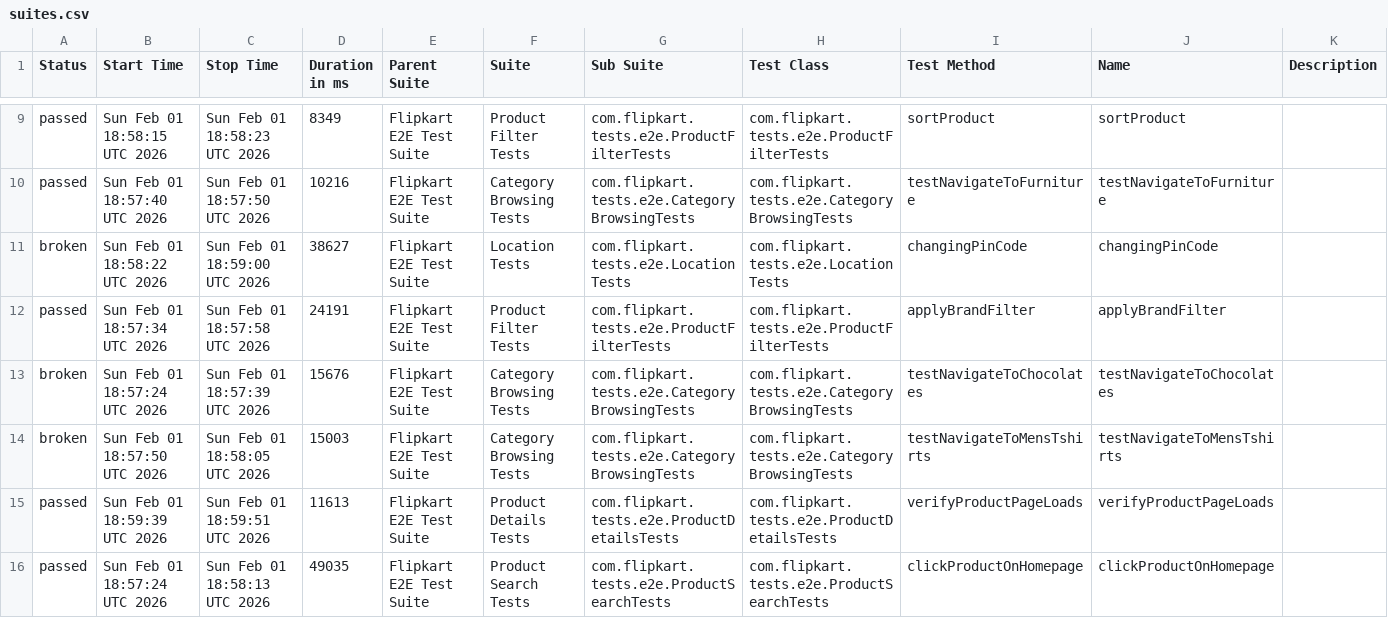
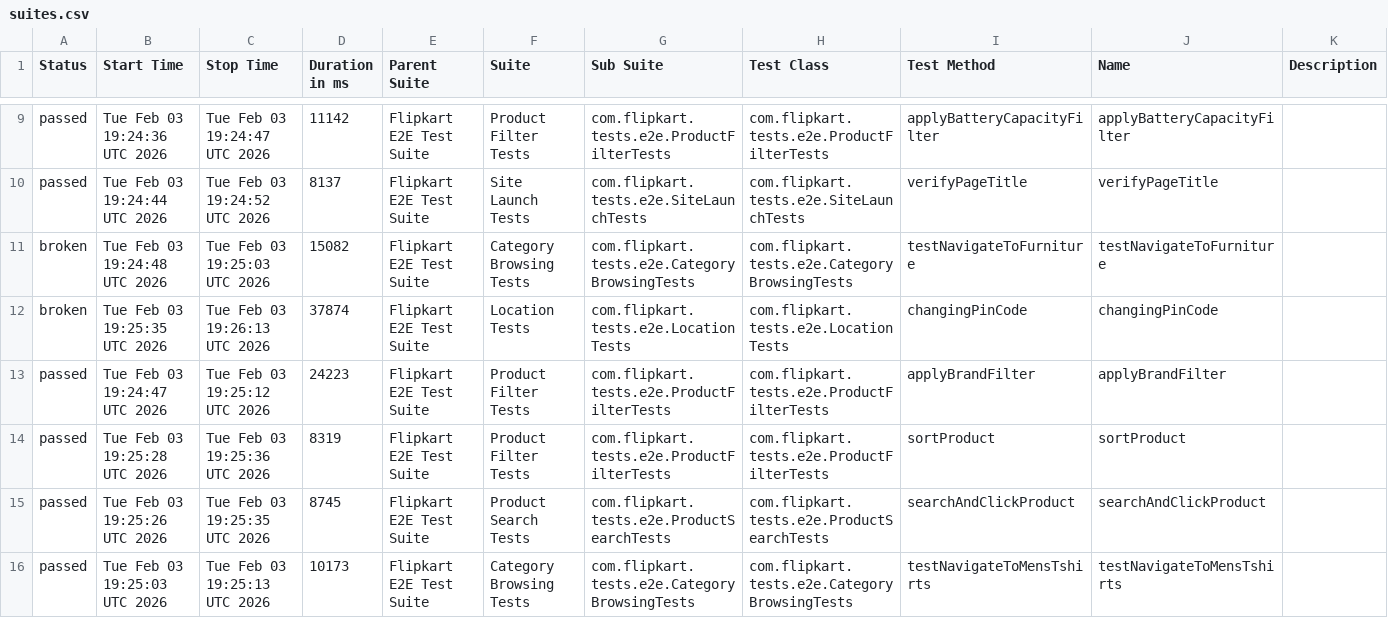
Before and after one commit to Shreyans1999/FlipkartTesting, a CSV file: data/suites.csv, drawn as a sheet; only a part is shown, gaps mark what is left out; the diff covers the shown part only.

```diff
--- a/data/suites.csv
+++ b/data/suites.csv
@@ -9,8 +9,8 @@
-"passed","Sun Feb 01 18:58:15 UTC 2026","Sun Feb 01 18:58:23 UTC 2026","8349","Flipkart E2E Test Suite","Product Filter Tests","com.flipkart.tests.e2e.ProductFilterTests","com.flipkart.tests.e2e.ProductFilterTests","sortProduct","sortProduct",""
-"passed","Sun Feb 01 18:57:40 UTC 2026","Sun Feb 01 18:57:50 UTC 2026","10216","Flipkart E2E Test Suite","Category Browsing Tests","com.flipkart.tests.e2e.CategoryBrowsingTests","com.flipkart.tests.e2e.CategoryBrowsingTests","testNavigateToFurniture","testNavigateToFurniture",""
-"broken","Sun Feb 01 18:58:22 UTC 2026","Sun Feb 01 18:59:00 UTC 2026","38627","Flipkart E2E Test Suite","Location Tests","com.flipkart.tests.e2e.LocationTests","com.flipkart.tests.e2e.LocationTests","changingPinCode","changingPinCode",""
-"passed","Sun Feb 01 18:57:34 UTC 2026","Sun Feb 01 18:57:58 UTC 2026","24191","Flipkart E2E Test Suite","Product Filter Tests","com.flipkart.tests.e2e.ProductFilterTests","com.flipkart.tests.e2e.ProductFilterTests","applyBrandFilter","applyBrandFilter",""
-"broken","Sun Feb 01 18:57:24 UTC 2026","Sun Feb 01 18:57:39 UTC 2026","15676","Flipkart E2E Test Suite","Category Browsing Tests","com.flipkart.tests.e2e.CategoryBrowsingTests","com.flipkart.tests.e2e.CategoryBrowsingTests","testNavigateToChocolates","testNavigateToChocolates",""
-"broken","Sun Feb 01 18:57:50 UTC 2026","Sun Feb 01 18:58:05 UTC 2026","15003","Flipkart E2E Test Suite","Category Browsing Tests","com.flipkart.tests.e2e.CategoryBrowsingTests","com.flipkart.tests.e2e.CategoryBrowsingTests","testNavigateToMensTshirts","testNavigateToMensTshirts",""
-"passed","Sun Feb 01 18:59:39 UTC 2026","Sun Feb 01 18:59:51 UTC 2026","11613","Flipkart E2E Test Suite","Product Details Tests","com.flipkart.tests.e2e.ProductDetailsTests","com.flipkart.tests.e2e.ProductDetailsTests","verifyProductPageLoads","verifyProductPageLoads",""
-"passed","Sun Feb 01 18:57:24 UTC 2026","Sun Feb 01 18:58:13 UTC 2026","49035","Flipkart E2E Test Suite","Product Search Tests","com.flipkart.tests.e2e.ProductSearchTests","com.flipkart.tests.e2e.ProductSearchTests","clickProductOnHomepage","clickProductOnHomepage",""
+"passed","Tue Feb 03 19:24:36 UTC 2026","Tue Feb 03 19:24:47 UTC 2026","11142","Flipkart E2E Test Suite","Product Filter Tests","com.flipkart.tests.e2e.ProductFilterTests","com.flipkart.tests.e2e.ProductFilterTests","applyBatteryCapacityFilter","applyBatteryCapacityFilter",""
+"passed","Tue Feb 03 19:24:44 UTC 2026","Tue Feb 03 19:24:52 UTC 2026","8137","Flipkart E2E Test Suite","Site Launch Tests","com.flipkart.tests.e2e.SiteLaunchTests","com.flipkart.tests.e2e.SiteLaunchTests","verifyPageTitle","verifyPageTitle",""
+"broken","Tue Feb 03 19:24:48 UTC 2026","Tue Feb 03 19:25:03 UTC 2026","15082","Flipkart E2E Test Suite","Category Browsing Tests","com.flipkart.tests.e2e.CategoryBrowsingTests","com.flipkart.tests.e2e.CategoryBrowsingTests","testNavigateToFurniture","testNavigateToFurniture",""
+"broken","Tue Feb 03 19:25:35 UTC 2026","Tue Feb 03 19:26:13 UTC 2026","37874","Flipkart E2E Test Suite","Location Tests","com.flipkart.tests.e2e.LocationTests","com.flipkart.tests.e2e.LocationTests","changingPinCode","changingPinCode",""
+"passed","Tue Feb 03 19:24:47 UTC 2026","Tue Feb 03 19:25:12 UTC 2026","24223","Flipkart E2E Test Suite","Product Filter Tests","com.flipkart.tests.e2e.ProductFilterTests","com.flipkart.tests.e2e.ProductFilterTests","applyBrandFilter","applyBrandFilter",""
+"passed","Tue Feb 03 19:25:28 UTC 2026","Tue Feb 03 19:25:36 UTC 2026","8319","Flipkart E2E Test Suite","Product Filter Tests","com.flipkart.tests.e2e.ProductFilterTests","com.flipkart.tests.e2e.ProductFilterTests","sortProduct","sortProduct",""
+"passed","Tue Feb 03 19:25:26 UTC 2026","Tue Feb 03 19:25:35 UTC 2026","8745","Flipkart E2E Test Suite","Product Search Tests","com.flipkart.tests.e2e.ProductSearchTests","com.flipkart.tests.e2e.ProductSearchTests","searchAndClickProduct","searchAndClickProduct",""
+"passed","Tue Feb 03 19:25:03 UTC 2026","Tue Feb 03 19:25:13 UTC 2026","10173","Flipkart E2E Test Suite","Category Browsing Tests","com.flipkart.tests.e2e.CategoryBrowsingTests","com.flipkart.tests.e2e.CategoryBrowsingTests","testNavigateToMensTshirts","testNavigateToMensTshirts",""
```
Also changed, not shown: 2 added rows, 2 removed rows and 37 edited cells elsewhere in this file, 53 other files.
